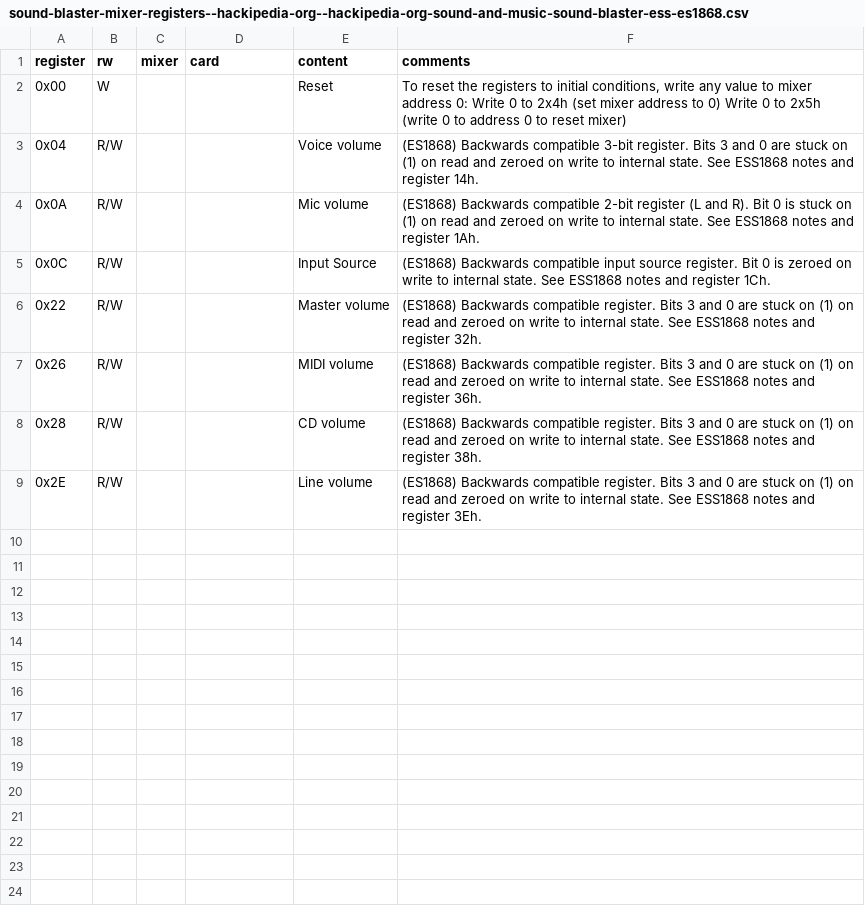
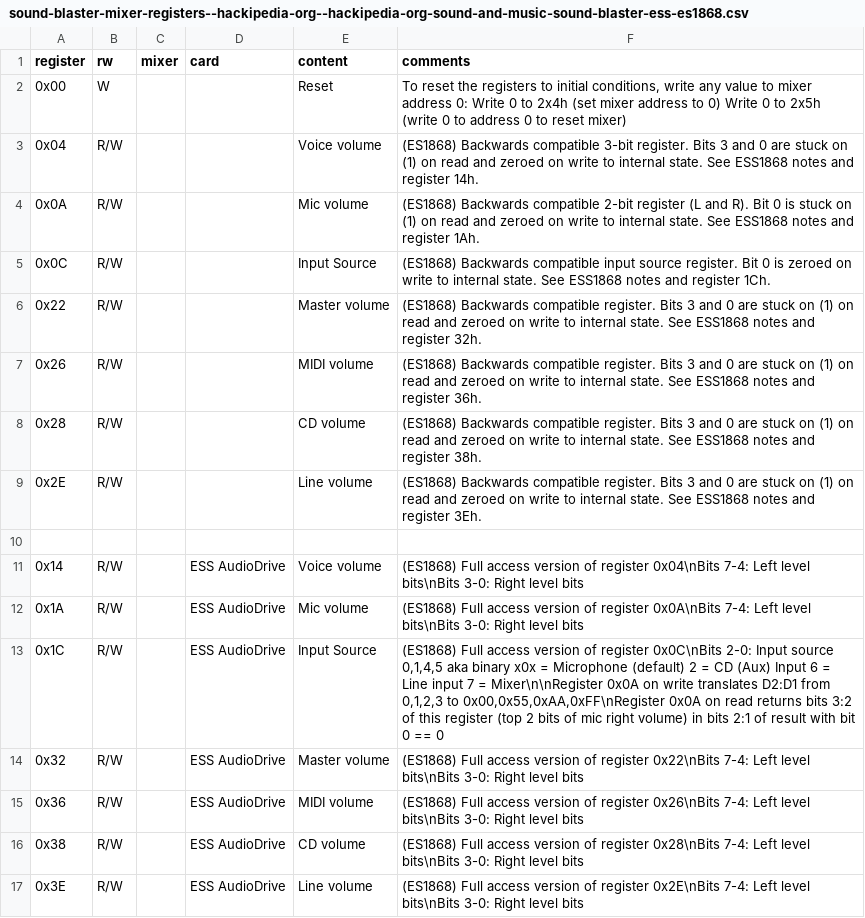
Before and after one commit to joncampbell123/a-pile-of-documentation, a CSV file: tables/sound/ibm/sound-blaster/sound-blaster-mixer-registers--hackipedia-org--hackipedia-org-sound-and-music-sound-blaster-ess-es1868.csv, drawn as a sheet.

```diff
--- a/tables/sound/ibm/sound-blaster/sound-blaster-mixer-registers--hackipedia-org--hackipedia-org-sound-and-music-sound-blaster-ess-es1868.csv
+++ b/tables/sound/ibm/sound-blaster/sound-blaster-mixer-registers--hackipedia-org--hackipedia-org-sound-and-music-sound-blaster-ess-es1868.csv
@@ -9 +9,9 @@ register,rw,mixer,card,content,comments
 0x2E,R/W,"","","Line volume","(ES1868) Backwards compatible register. Bits 3 and 0 are stuck on (1) on read and zeroed on write to internal state. See ESS1868 notes and register 3Eh."
+
+0x14,R/W,"","ESS AudioDrive","Voice volume","(ES1868) Full access version of register 0x04\nBits 7-4: Left level bits\nBits 3-0: Right level bits"
+0x1A,R/W,"","ESS AudioDrive","Mic volume","(ES1868) Full access version of register 0x0A\nBits 7-4: Left level bits\nBits 3-0: Right level bits"
+0x1C,R/W,"","ESS AudioDrive","Input Source","(ES1868) Full access version of register 0x0C\nBits 2-0: Input source 0,1,4,5 aka binary x0x = Microphone (default) 2 = CD (Aux) Input 6 = Line input 7 = Mixer\n\nRegister 0x0A on write translates D2:D1 from 0,1,2,3 to 0x00,0x55,0xAA,0xFF\nRegister 0x0A on read returns bits 3:2 of this register (top 2 bits of mic right volume) in bits 2:1 of result with bit 0 == 0"
+0x32,R/W,"","ESS AudioDrive","Master volume","(ES1868) Full access version of register 0x22\nBits 7-4: Left level bits\nBits 3-0: Right level bits"
+0x36,R/W,"","ESS AudioDrive","MIDI volume","(ES1868) Full access version of register 0x26\nBits 7-4: Left level bits\nBits 3-0: Right level bits"
+0x38,R/W,"","ESS AudioDrive","CD volume","(ES1868) Full access version of register 0x28\nBits 7-4: Left level bits\nBits 3-0: Right level bits"
+0x3E,R/W,"","ESS AudioDrive","Line volume","(ES1868) Full access version of register 0x2E\nBits 7-4: Left level bits\nBits 3-0: Right level bits"
```
Also changed, not shown: 1 other file.
